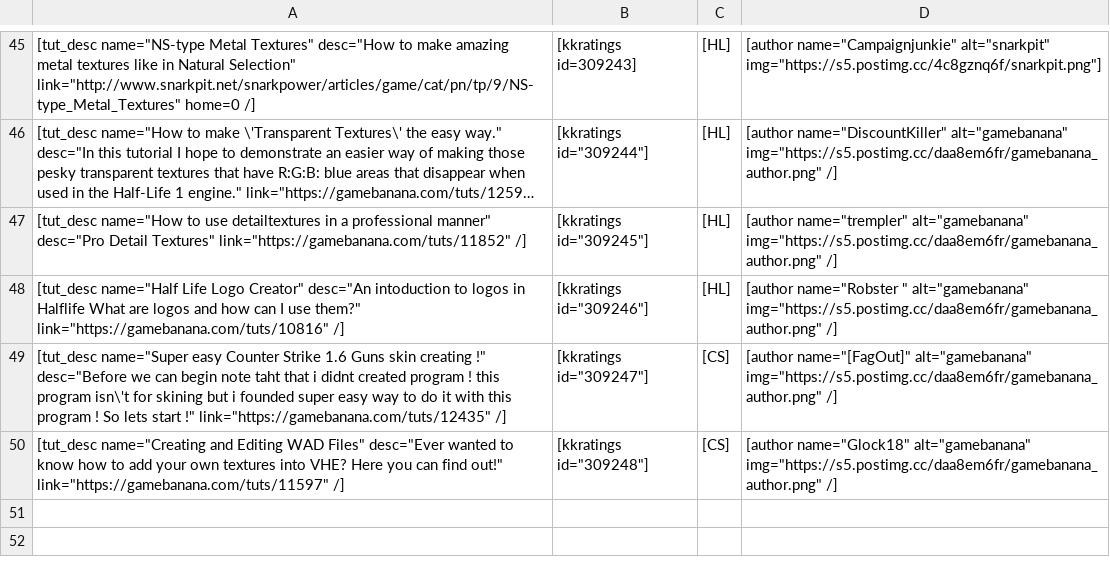
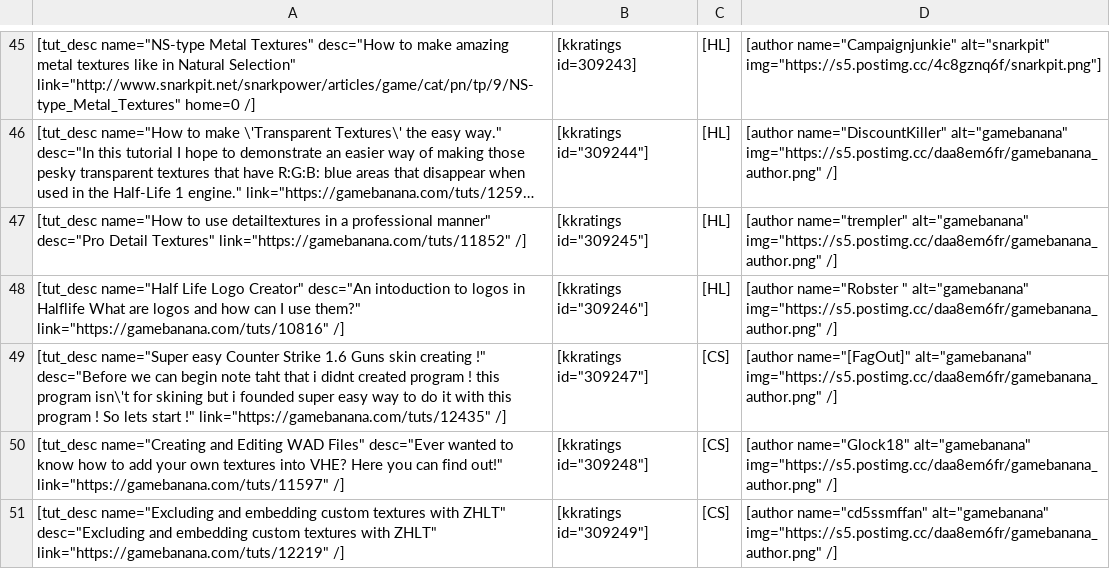
Before and after one commit to sourcemodding/Sourcemodding-Tablepress-Table-Sources, a CSV file: tuts_goldsrc_material_creation.csv, drawn as a sheet; only a part is shown, gaps mark what is left out; long unchanged cells end in …; the diff names each change by its address in the sheet, - before the commit and + after, or states it on an @@ line.

Commit message:
Added Tutorial [Excluding and embedding custom textures with ZHLT]

```diff
--- a/tuts_goldsrc_material_creation.csv
+++ b/tuts_goldsrc_material_creation.csv
+row 51: [tut_desc name="Excluding and embedding custom textures with ZHLT" desc="Excluding and embedding custom textures with ZHLT" link="https://gamebanana.com/tuts/12219" /] | [kkratings id="309249"] | [CS] | [author name="cd5ssmffan" alt="gamebanana" img="https://s5.postimg.cc/daa8em6fr/gamebanana_author.png" /]
```
